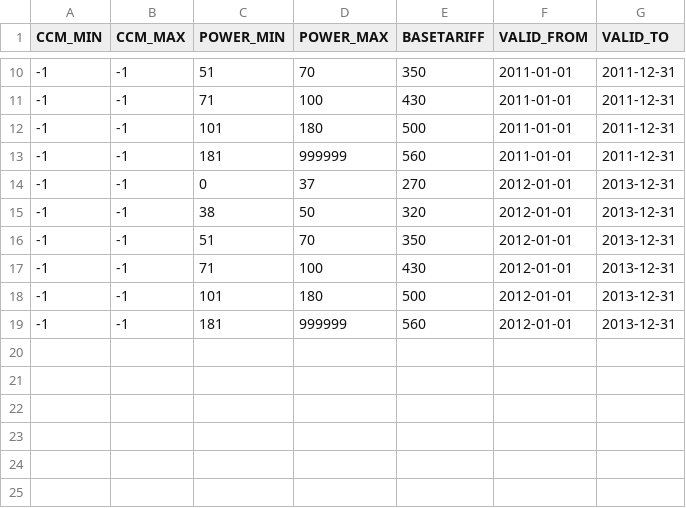
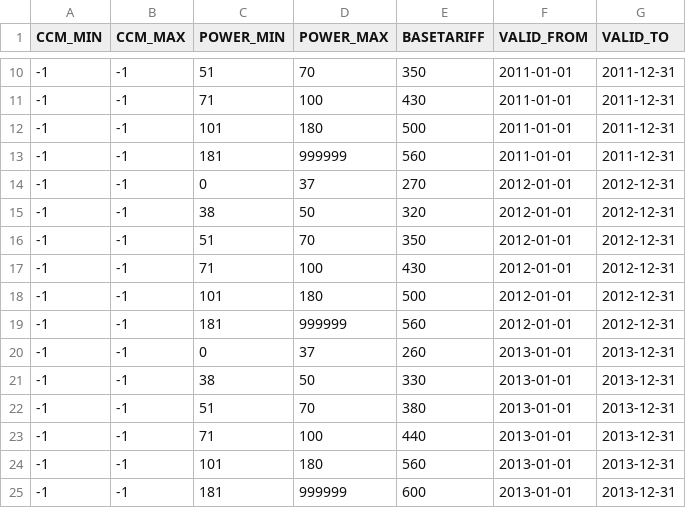
Before and after one commit to kishari/fedezetlens-gi-kalkul-tor, a CSV file: src/main/rules/csv/CarBaseTariffDef.csv, drawn as a sheet; only a part is shown, gaps mark what is left out.

```diff
--- a/src/main/rules/csv/CarBaseTariffDef.csv
+++ b/src/main/rules/csv/CarBaseTariffDef.csv
@@ -13,7 +13,13 @@
 -1;-1;181;999999;560;"2011-01-01";"2011-12-31"
--1;-1;0;37;270;"2012-01-01";"2013-12-31"
--1;-1;38;50;320;"2012-01-01";"2013-12-31"
--1;-1;51;70;350;"2012-01-01";"2013-12-31"
--1;-1;71;100;430;"2012-01-01";"2013-12-31"
--1;-1;101;180;500;"2012-01-01";"2013-12-31"
--1;-1;181;999999;560;"2012-01-01";"2013-12-31"
+-1;-1;0;37;270;"2012-01-01";"2012-12-31"
+-1;-1;38;50;320;"2012-01-01";"2012-12-31"
+-1;-1;51;70;350;"2012-01-01";"2012-12-31"
+-1;-1;71;100;430;"2012-01-01";"2012-12-31"
+-1;-1;101;180;500;"2012-01-01";"2012-12-31"
+-1;-1;181;999999;560;"2012-01-01";"2012-12-31"
+-1;-1;0;37;260;"2013-01-01";"2013-12-31"
+-1;-1;38;50;330;"2013-01-01";"2013-12-31"
+-1;-1;51;70;380;"2013-01-01";"2013-12-31"
+-1;-1;71;100;440;"2013-01-01";"2013-12-31"
+-1;-1;101;180;560;"2013-01-01";"2013-12-31"
+-1;-1;181;999999;600;"2013-01-01";"2013-12-31"
```
Also changed, not shown: src/main/rules/csv/AutoBusBaseTariffDef.csv, src/main/rules/csv/MotorBikeBaseTariffDef.csv, 1 other file.
